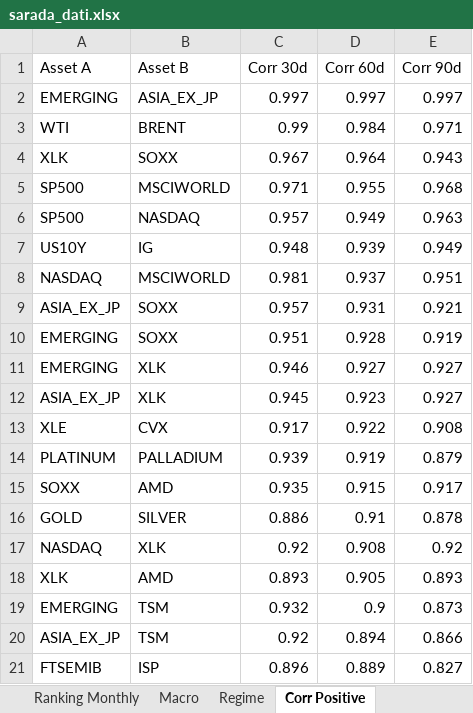
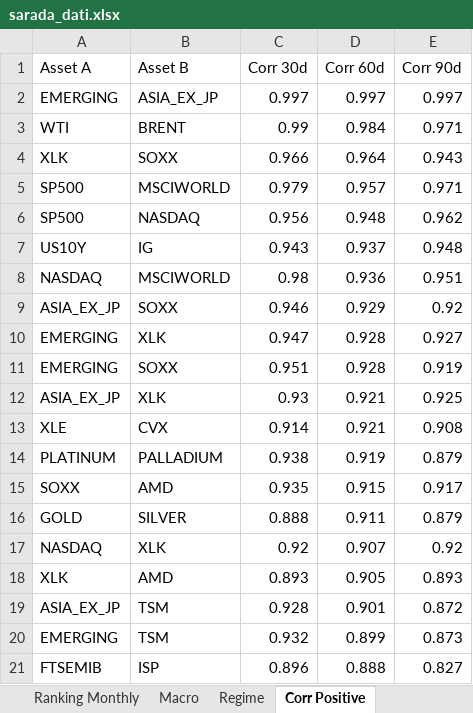
Before and after one commit to giapal96-star/jennifer-trading-dashbord, an Excel workbook: docs/sarada_dati.xlsx, sheet Corr Positive, drawn as a sheet; values as stored, in another font and other column widths than the file's, no borders; removed rows and columns are numbered as before the commit, all else as after; the diff names each change by its address in the sheet, - before the commit and + after, or states it on an @@ line.

```diff
--- a/docs/sarada_dati.xlsx (sheet Corr Positive)
+++ b/docs/sarada_dati.xlsx (sheet Corr Positive)
-C4 (Corr 30d): 0.967
+C4 (Corr 30d): 0.966
-C5 (Corr 30d): 0.971
+C5 (Corr 30d): 0.979
-D5 (Corr 60d): 0.955
+D5 (Corr 60d): 0.957
-E5 (Corr 90d): 0.968
+E5 (Corr 90d): 0.971
-C6 (Corr 30d): 0.957
+C6 (Corr 30d): 0.956
-D6 (Corr 60d): 0.949
+D6 (Corr 60d): 0.948
-E6 (Corr 90d): 0.963
+E6 (Corr 90d): 0.962
-C7 (Corr 30d): 0.948
+C7 (Corr 30d): 0.943
-D7 (Corr 60d): 0.939
+D7 (Corr 60d): 0.937
-E7 (Corr 90d): 0.949
+E7 (Corr 90d): 0.948
-C8 (Corr 30d): 0.981
+C8 (Corr 30d): 0.98
-D8 (Corr 60d): 0.937
+D8 (Corr 60d): 0.936
-C9 (Corr 30d): 0.957
+C9 (Corr 30d): 0.946
-D9 (Corr 60d): 0.931
+D9 (Corr 60d): 0.929
-E9 (Corr 90d): 0.921
+E9 (Corr 90d): 0.92
+row 10: EMERGING | XLK | 0.947 | 0.928 | 0.927
-row 11: EMERGING | XLK | 0.946 | 0.927 | 0.927
-C12 (Corr 30d): 0.945
+C12 (Corr 30d): 0.93
-D12 (Corr 60d): 0.923
+D12 (Corr 60d): 0.921
-E12 (Corr 90d): 0.927
+E12 (Corr 90d): 0.925
-C13 (Corr 30d): 0.917
+C13 (Corr 30d): 0.914
-D13 (Corr 60d): 0.922
+D13 (Corr 60d): 0.921
-C14 (Corr 30d): 0.939
+C14 (Corr 30d): 0.938
-C16 (Corr 30d): 0.886
+C16 (Corr 30d): 0.888
-D16 (Corr 60d): 0.91
+D16 (Corr 60d): 0.911
-E16 (Corr 90d): 0.878
+E16 (Corr 90d): 0.879
-D17 (Corr 60d): 0.908
+D17 (Corr 60d): 0.907
+row 19: ASIA_EX_JP | TSM | 0.928 | 0.901 | 0.872
-D20 (Corr 60d): 0.9
+D20 (Corr 60d): 0.899
-row 20: ASIA_EX_JP | TSM | 0.92 | 0.894 | 0.866
-D21 (Corr 60d): 0.889
+D21 (Corr 60d): 0.888
```
Also changed, not shown: sheet Ranking Daily, sheet Ranking Weekly, sheet Ranking Monthly, sheet Corr Negative, sheet Macro, sheet Regime, 2 other files.
